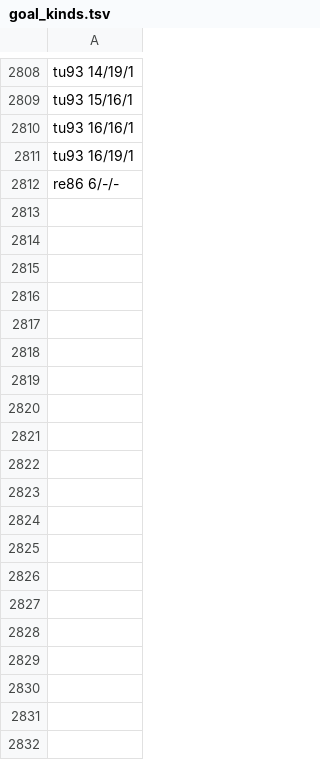
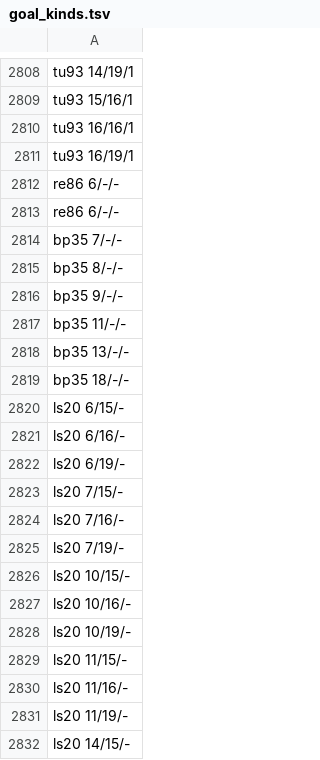
Before and after one commit to pra-ji-moh/ciall, a TSV file: child/goal_kinds.tsv, drawn as a sheet; only a part is shown, gaps mark what is left out; the diff covers the shown part only; the diff names each change by its address in the sheet, - before the commit and + after, or states it on an @@ line.

```diff
--- a/child/goal_kinds.tsv
+++ b/child/goal_kinds.tsv
+row 2813: re86 6/-/-
+row 2814: bp35 7/-/-
+row 2815: bp35 8/-/-
+row 2816: bp35 9/-/-
+row 2817: bp35 11/-/-
+row 2818: bp35 13/-/-
+row 2819: bp35 18/-/-
+row 2820: ls20 6/15/-
+row 2821: ls20 6/16/-
+row 2822: ls20 6/19/-
+row 2823: ls20 7/15/-
+row 2824: ls20 7/16/-
+row 2825: ls20 7/19/-
+row 2826: ls20 10/15/-
+row 2827: ls20 10/16/-
+row 2828: ls20 10/19/-
+row 2829: ls20 11/15/-
+row 2830: ls20 11/16/-
+row 2831: ls20 11/19/-
+row 2832: ls20 14/15/-
```
Also changed, not shown: 34 added rows elsewhere in this file, child/archive.tsv, child/library/claims.tsv, 18 other files.
